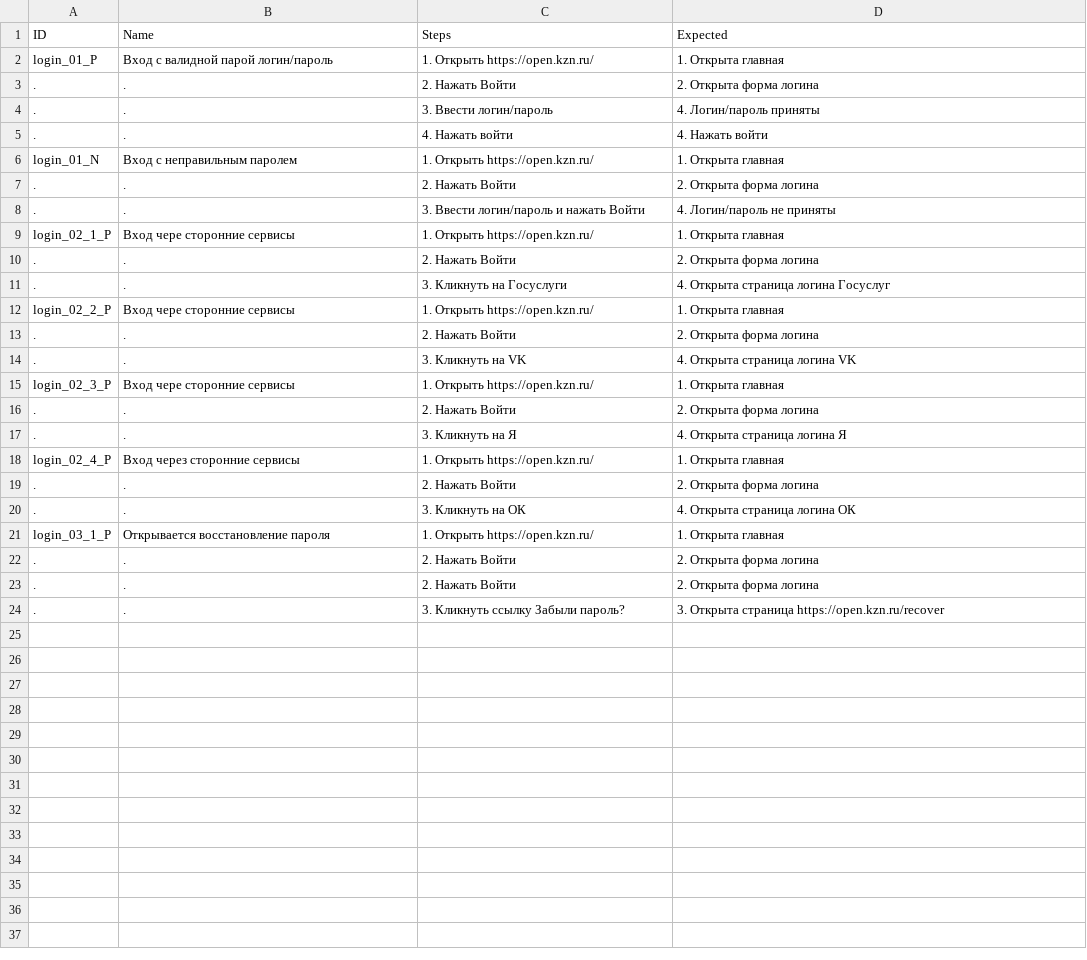
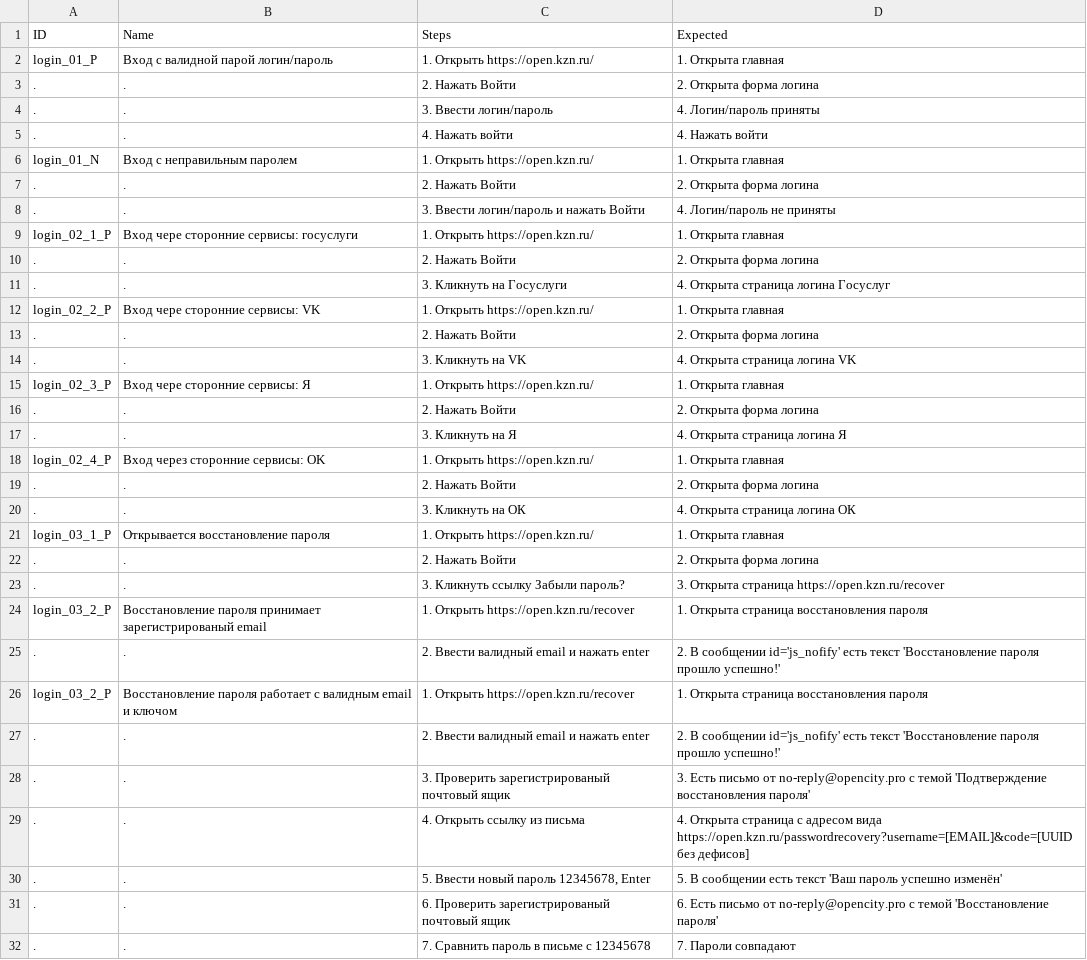
Before and after one commit to Lagunov-PRO/TT_OK, a TSV file: TestCases.tsv, drawn as a sheet; removed rows and columns are numbered as before the commit, all else as after; the diff names each change by its address in the sheet, - before the commit and + after, or states it on an @@ line.

Commit message:
Добавлены все шаги для восстановление пароля

```diff
--- a/TestCases.tsv
+++ b/TestCases.tsv
-B9 (Name): Вход чере сторонние сервисы
+B9 (Name): Вход чере сторонние сервисы: госуслуги
-B12 (Name): Вход чере сторонние сервисы
+B12 (Name): Вход чере сторонние сервисы: VK
-B15 (Name): Вход чере сторонние сервисы
+B15 (Name): Вход чере сторонние сервисы: Я
-B18 (Name): Вход через сторонние сервисы
+B18 (Name): Вход через сторонние сервисы: OK
-row 23: . | . | 2. Нажать Войти | 2. Открыта форма логина
+row 24: login_03_2_P | Восстановление пароля принимает зарегистрированый email | 1. Открыть https://open.kzn.ru/recover | 1. Открыта страница восстановления пароля
+row 25: . | . | 2. Ввести валидный email и нажать enter | 2. В сообщении id='js_nofify' есть текст 'Восстановление пароля прошло успешно!'
+row 26: login_03_2_P | Восстановление пароля работает с валидным email и ключом | 1. Открыть https://open.kzn.ru/recover | 1. Открыта страница восстановления пароля
+row 27: . | . | 2. Ввести валидный email и нажать enter | 2. В сообщении id='js_nofify' есть текст 'Восстановление пароля прошло успешно!'
+row 28: . | . | 3. Проверить зарегистрированый почтовый ящик | 3. Есть письмо от no-reply@opencity.pro с темой 'Подтверждение восстановления пароля'
+row 29: . | . | 4. Открыть ссылку из письма | 4. Открыта страница с адресом вида https://open.kzn.ru/passwordrecovery?username=[EMAIL]&code=[UUID без дефисов]
+row 30: . | . | 5. Ввести новый пароль 12345678, Enter | 5. В сообщении есть текст 'Ваш пароль успешно изменён'
+row 31: . | . | 6. Проверить зарегистрированый почтовый ящик | 6. Есть письмо от no-reply@opencity.pro с темой 'Восстановление пароля'
+row 32: . | . | 7. Сравнить пароль в письме с 12345678 | 7. Пароли совпадают
```
